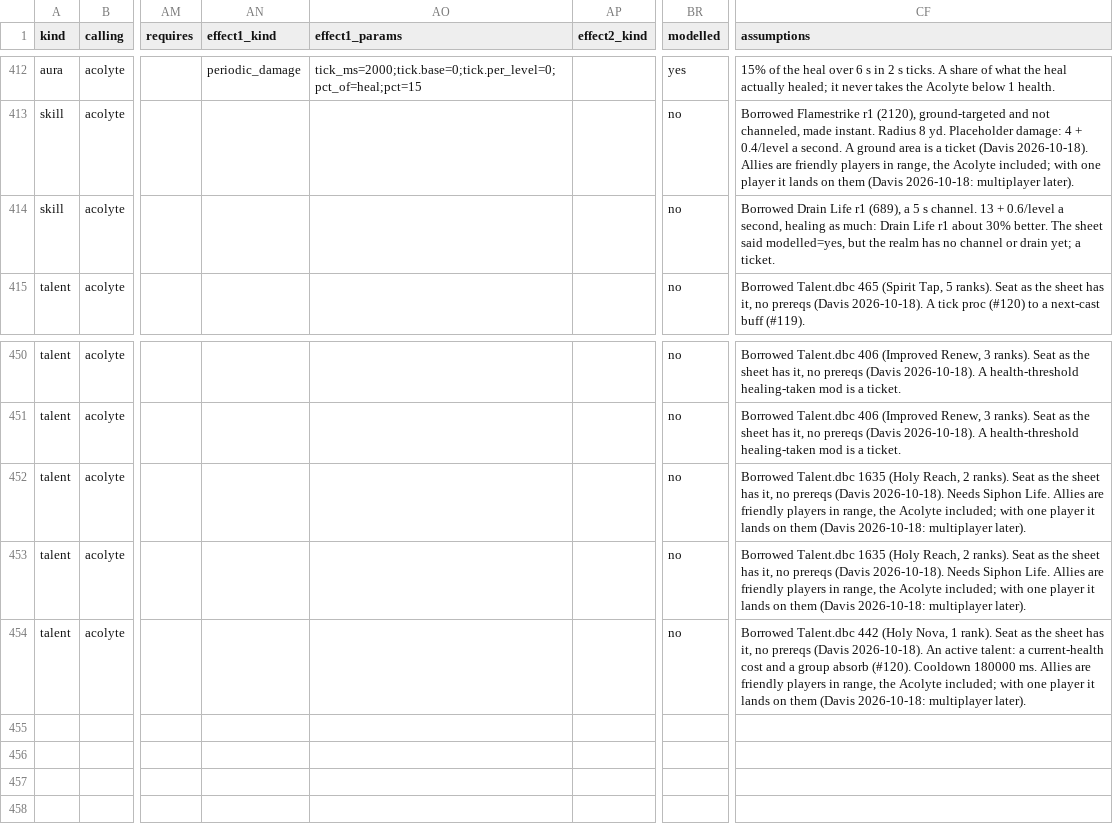
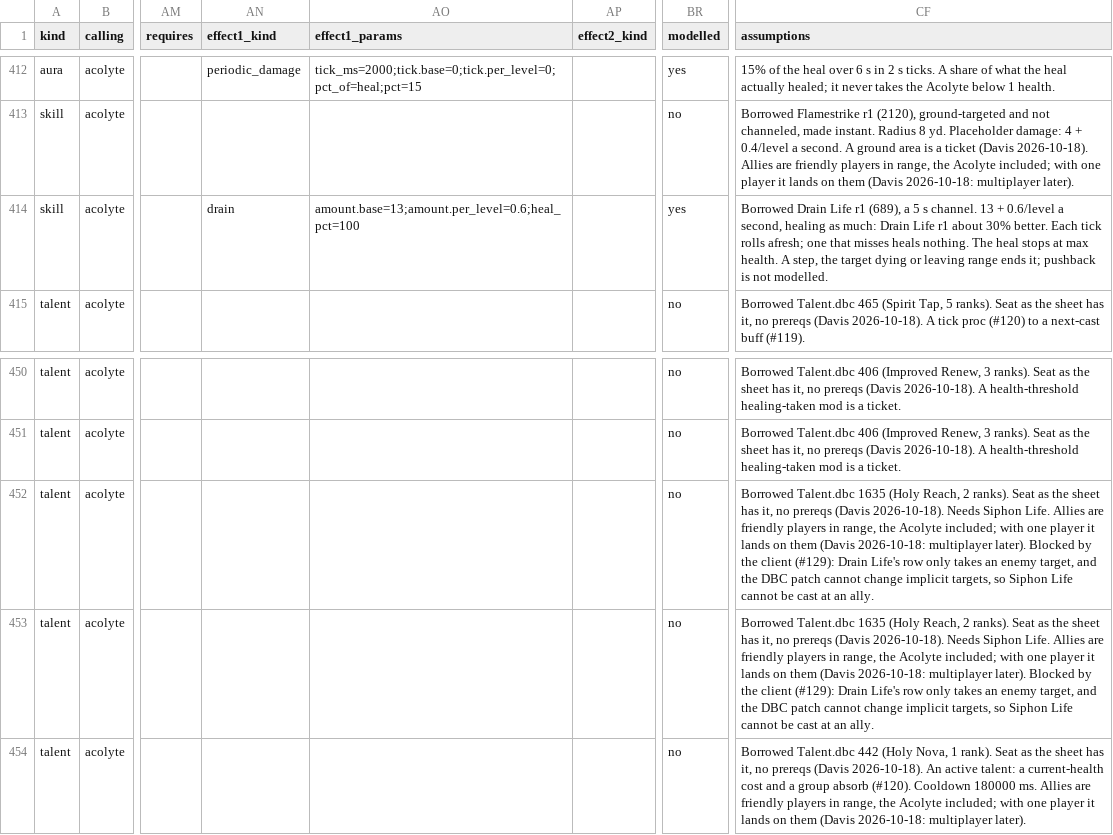
Before and after one commit to dmavs412/twilights-eve-wow, a CSV file: data/twilights-eve/master.csv, drawn as a sheet; only a part is shown, gaps mark what is left out; the diff names each change by its address in the sheet, - before the commit and + after, or states it on an @@ line.

```diff
--- a/data/twilights-eve/master.csv
+++ b/data/twilights-eve/master.csv
-AN414 (effect1_kind): (empty)
+AN414 (effect1_kind): drain
-AO414 (effect1_params): (empty)
+AO414 (effect1_params): amount.base=13;amount.per_level=0.6;heal_pct=100
-BR414 (modelled): no
+BR414 (modelled): yes
-CF414 (assumptions): …30% better. The sheet said modelled=yes, but the realm has no channel or drain yet; a ticket.
+CF414 (assumptions): …30% better. Each tick rolls afresh; one that misses heals nothing. The heal stops at max health. A step, the target dying or leaving range ends it; pushback is not modelled.
-CF452:CF453 (assumptions): …multiplayer later).
+CF452:CF453 (assumptions): …multiplayer later). Blocked by the client (#129): Drain Life's row only takes an enemy target, and the DBC patch cannot change implicit targets, so Siphon Life cannot be cast at an ally.
```
Also changed, not shown: 9 other files.
